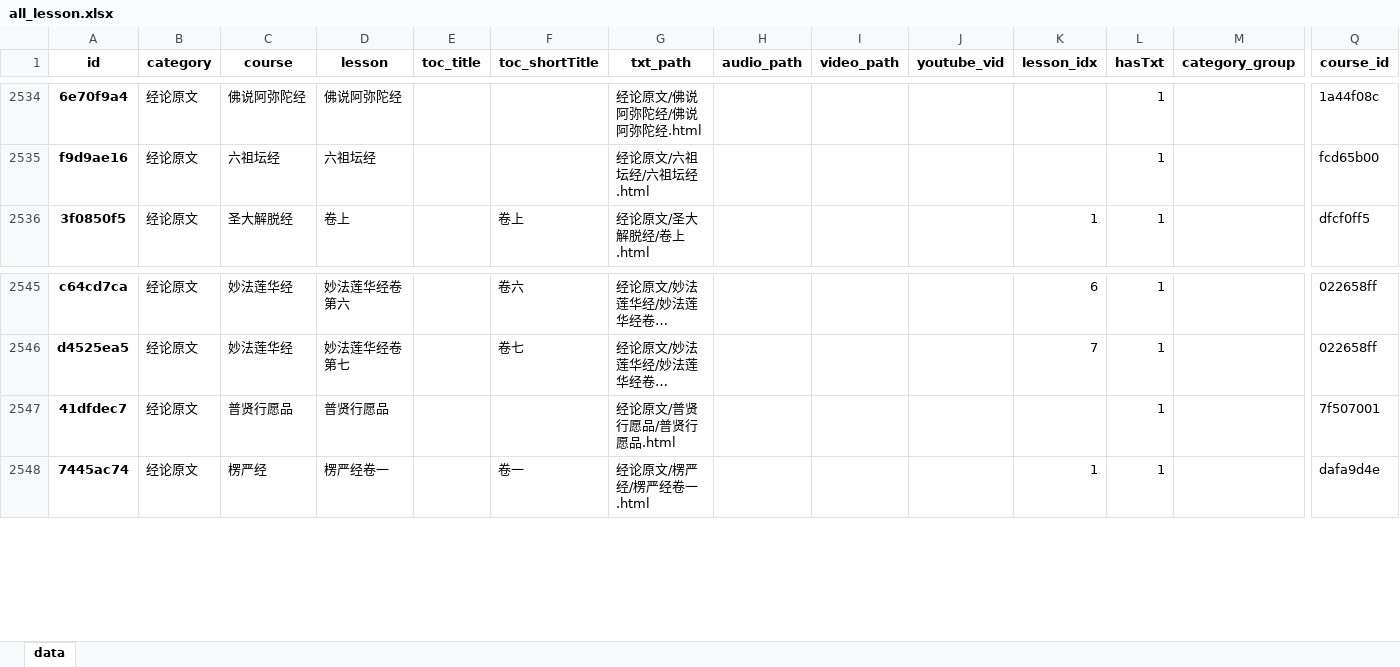
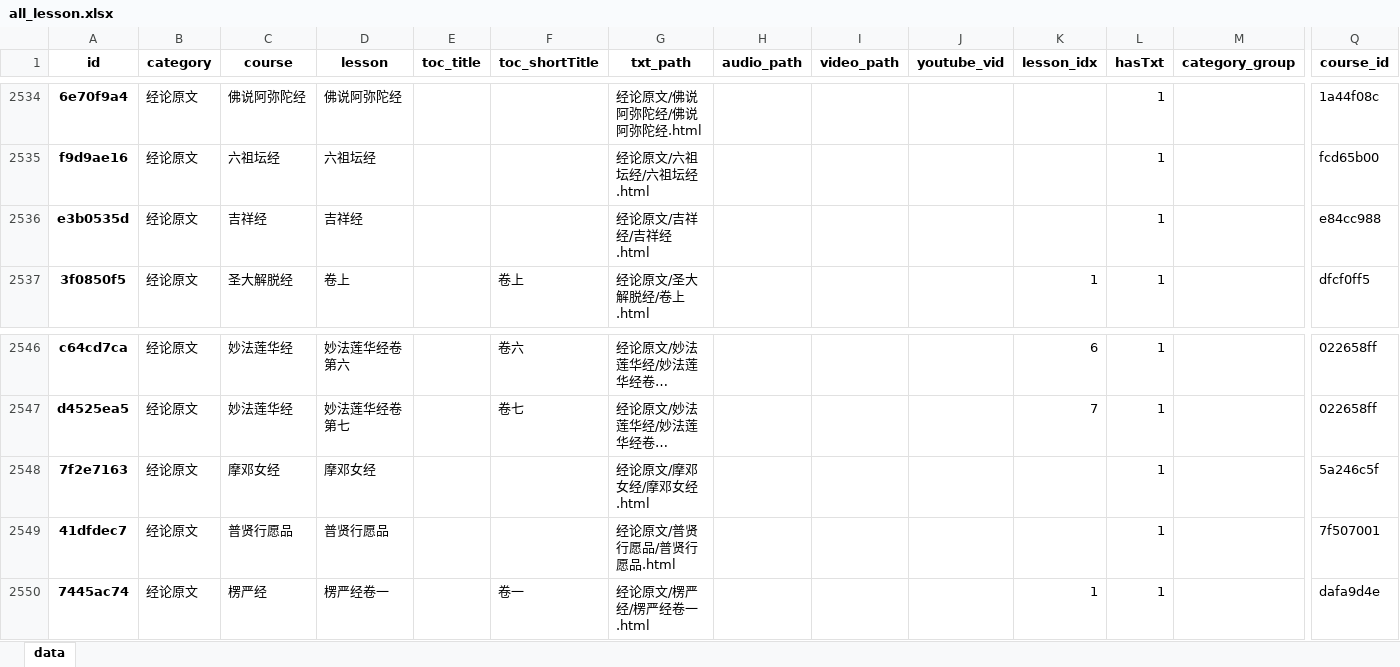
Before and after one commit to hliuleo/lamatxt, an Excel workbook: all_lesson.xlsx, sheet data, drawn as a sheet; only a part is shown, gaps mark what is left out; long unchanged cells end in …; values as stored, in another font and other column widths than the file's, no borders; rows hold the shown columns only; the diff names each change by its address in the sheet, - before the commit and + after, or states it on an @@ line.

```diff
--- a/all_lesson.xlsx (sheet data)
+++ b/all_lesson.xlsx (sheet data)
+row 2536: e3b0535d | 经论原文 | 吉祥经 | 吉祥经 |  |  | 经论原文/吉祥经/吉祥经.html |  |  |  |  | 1 |  | e84cc988
+row 2548: 7f2e7163 | 经论原文 | 摩邓女经 | 摩邓女经 |  |  | 经论原文/摩邓女经/摩邓女经.html |  |  |  |  | 1 |  | 5a246c5f
```
Also changed, not shown: all_course.xlsx, 5 other files.
